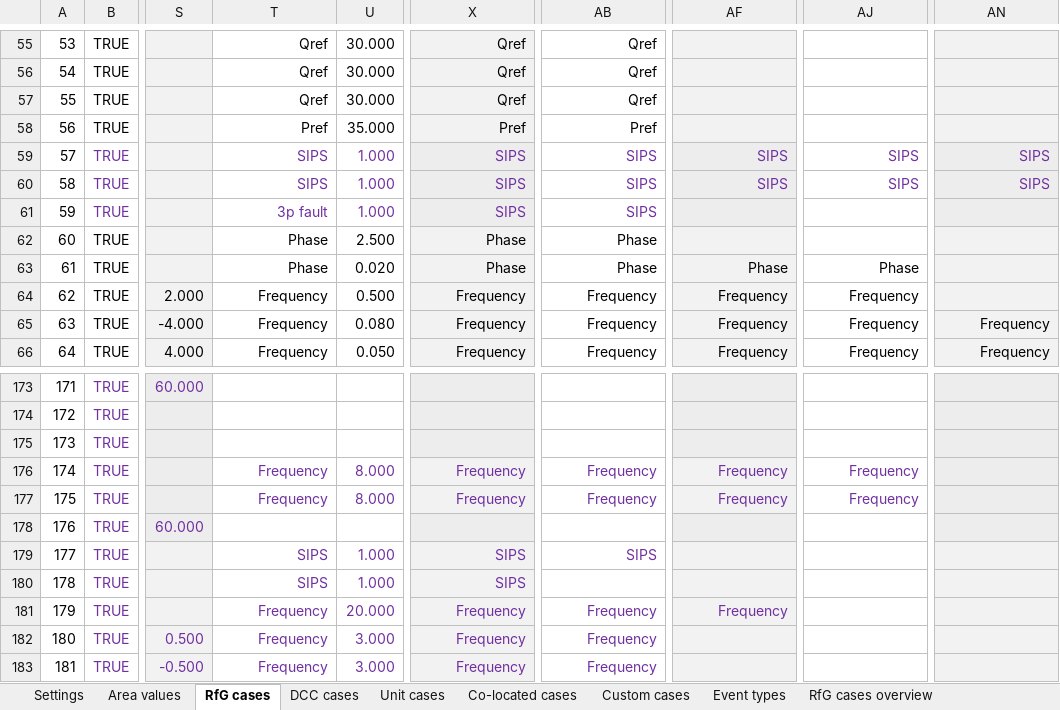
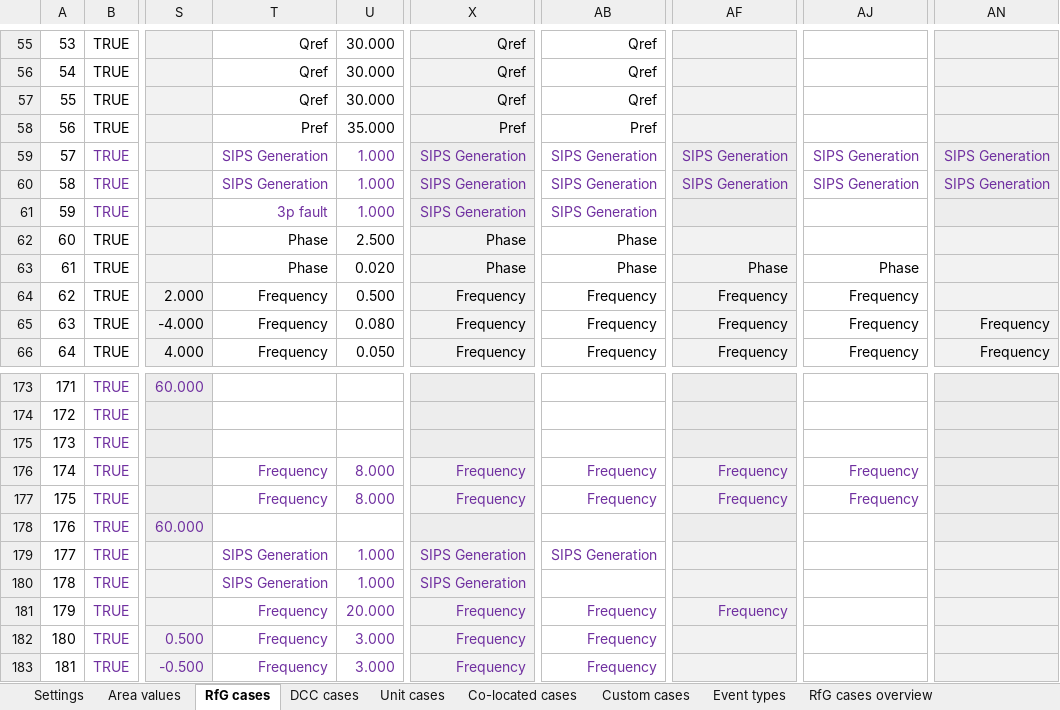
Before and after one commit to Energinet-SimTools/MTB, an Excel workbook: testcases.xlsx, sheet RfG cases, drawn as a sheet; only a part is shown, gaps mark what is left out; values as stored, in another font and other column widths than the file's, no borders; the diff names each change by its address in the sheet, - before the commit and + after, or states it on an @@ line.

```diff
--- a/testcases.xlsx (sheet RfG cases)
+++ b/testcases.xlsx (sheet RfG cases)
-T59:T60: SIPS
+T59:T60: SIPS Generation
-X59:X61: SIPS
+X59:X61: SIPS Generation
-AB59:AB61: SIPS
+AB59:AB61: SIPS Generation
-AF59:AF60: SIPS
+AF59:AF60: SIPS Generation
-AJ59:AJ60: SIPS
+AJ59:AJ60: SIPS Generation
-AN59:AN60: SIPS
+AN59:AN60: SIPS Generation
-T179:T180: SIPS
+T179:T180: SIPS Generation
-X179:X180: SIPS
+X179:X180: SIPS Generation
-AB179: SIPS
+AB179: SIPS Generation
```
Also changed, not shown: sheet DCC cases.
